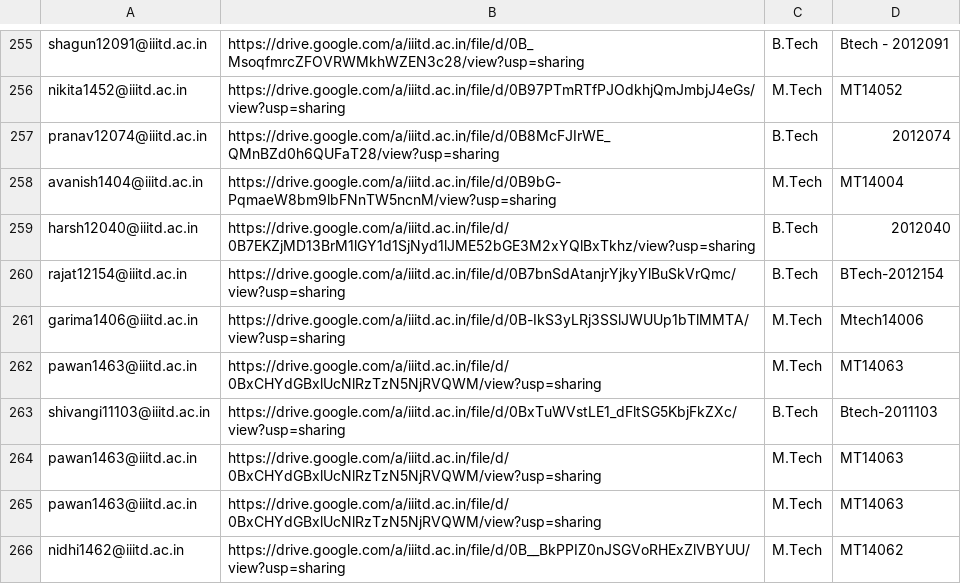
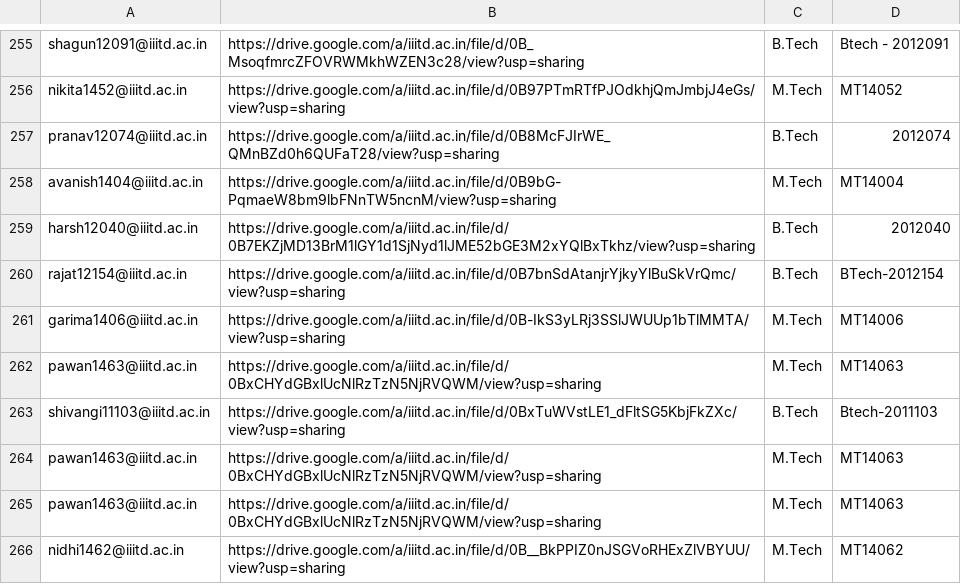
Before and after one commit to Suresh301190/PlacementScripts, a CSV file: res/2014-10-29-Upload-Resume.csv, drawn as a sheet; only a part is shown, gaps mark what is left out; the diff covers the shown part only.

```diff
--- a/res/2014-10-29-Upload-Resume.csv
+++ b/res/2014-10-29-Upload-Resume.csv
@@ -265,3 +260,3 @@ harsh12040@iiitd.ac.in,https://drive.google.com/a/iiitd.ac.in/file/d/0B7EKZjMD13
 rajat12154@iiitd.ac.in,https://drive.google.com/a/iiitd.ac.in/file/d/0B7bnSdAtanjrYjkyYlBuSkVrQmc/view?usp=sharing,B.Tech,BTech-2012154
-garima1406@iiitd.ac.in,https://drive.google.com/a/iiitd.ac.in/file/d/0B-IkS3yLRj3SSlJWUUp1bTlMMTA/view?usp=sharing,M.Tech,Mtech14006
+garima1406@iiitd.ac.in,https://drive.google.com/a/iiitd.ac.in/file/d/0B-IkS3yLRj3SSlJWUUp1bTlMMTA/view?usp=sharing,M.Tech,MT14006
 pawan1463@iiitd.ac.in,https://drive.google.com/a/iiitd.ac.in/file/d/0BxCHYdGBxlUcNlRzTzN5NjRVQWM/view?usp=sharing,M.Tech,MT14063
```
Also changed, not shown: 11 added rows and 4 edited cells elsewhere in this file, 3 other files.
